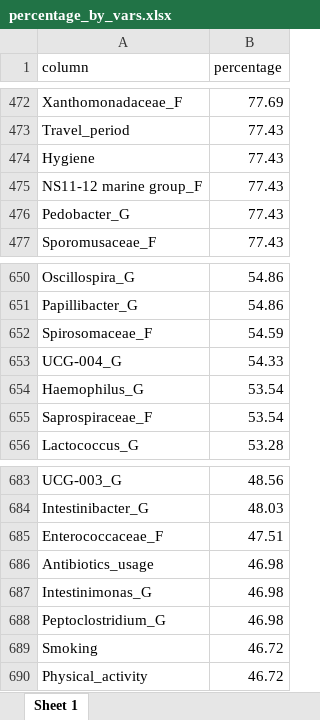
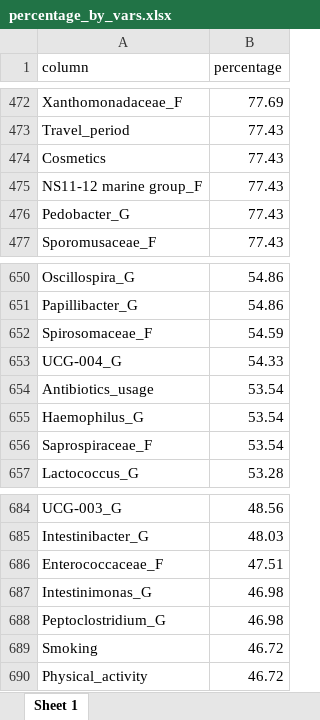
Before and after one commit to Olga-Potanina/Project, an Excel workbook: data/originals/percentage_by_vars.xlsx, sheet Sheet 1, drawn as a sheet; only a part is shown, gaps mark what is left out; values as stored, in another font and other column widths than the file's, no borders; removed rows and columns are numbered as before the commit, all else as after; the diff names each change by its address in the sheet, - before the commit and + after, or states it on an @@ line.

```diff
--- a/data/originals/percentage_by_vars.xlsx (sheet Sheet 1)
+++ b/data/originals/percentage_by_vars.xlsx (sheet Sheet 1)
-A474 (column): Hygiene
+A474 (column): Cosmetics
+row 654: Antibiotics_usage | 53.54
-row 686: Antibiotics_usage | 46.98
```
Also changed, not shown: data/originals/percentage_by_patient.xlsx, 4 other files.
